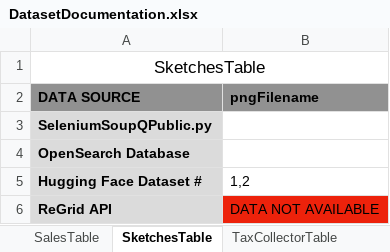
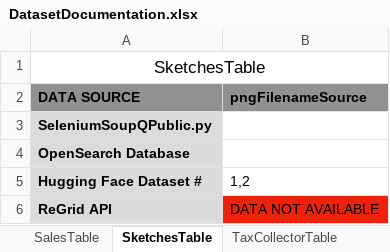
Before and after one commit to mammothfactory/MammothGPT-V2, an Excel workbook: DatasetConfiguration/DatasetDocumentation.xlsx, sheet SketchesTable, drawn as a sheet; values as stored, in another font and other column widths than the file's, no borders; the diff names each change by its address in the sheet, - before the commit and + after, or states it on an @@ line.

```diff
--- a/DatasetConfiguration/DatasetDocumentation.xlsx (sheet SketchesTable)
+++ b/DatasetConfiguration/DatasetDocumentation.xlsx (sheet SketchesTable)
-B2: pngFilename
+B2: pngFilenameSource
```
Also changed, not shown: sheet TaxCollectorTable, sheet BuildingInfoTable.
